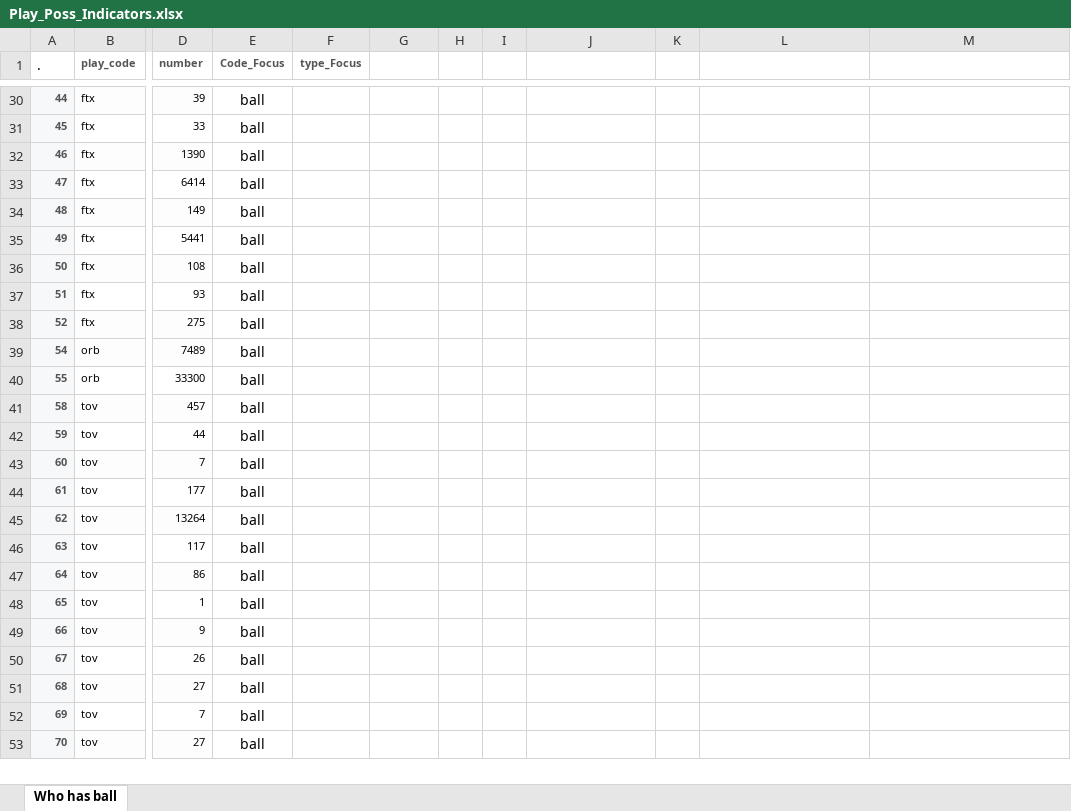
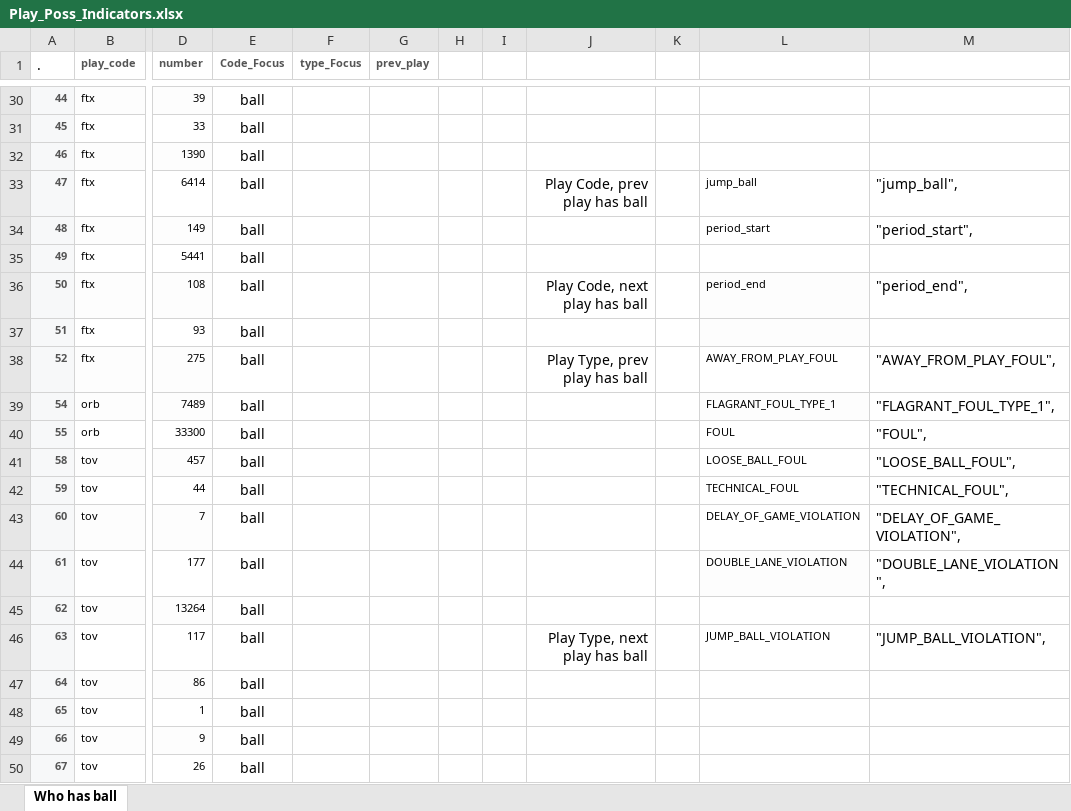
Before and after one commit to DSMok1/RAPM, an Excel workbook: Play_Poss_Indicators.xlsx, sheet Who has ball, drawn as a sheet; only a part is shown, gaps mark what is left out; the shorter side is filled out with more unchanged rows; values as stored, in another font and other column widths than the file's, no borders; the diff covers the shown part only; the diff names each change by its address in the sheet, - before the commit and + after, or states it on an @@ line.

Commit message:
Continue working on what play types/codes indicate possession of ball

```diff
--- a/Play_Poss_Indicators.xlsx (sheet Who has ball)
+++ b/Play_Poss_Indicators.xlsx (sheet Who has ball)
-G1: (empty)
+G1: prev_play
-J33: (empty)
+J33: Play Code, prev play has ball
-L33: (empty)
+L33: jump_ball
-M33: (empty)
+M33: "jump_ball",
-L34: (empty)
+L34: period_start
-M34: (empty)
+M34: "period_start",
-J36: (empty)
+J36: Play Code, next play has ball
-L36: (empty)
+L36: period_end
-L36:L37 fill: none
+L36:L37 fill: #FDFDFD
-M36: (empty)
+M36: "period_end",
-J38: (empty)
+J38: Play Type, prev play has ball
-L38: (empty)
+L38: AWAY_FROM_PLAY_FOUL
-M38: (empty)
+M38: "AWAY_FROM_PLAY_FOUL",
-L39: (empty)
+L39: FLAGRANT_FOUL_TYPE_1
-L39 fill: none
+L39 fill: #FDFDFD
-M39: (empty)
+M39: "FLAGRANT_FOUL_TYPE_1",
-L40: (empty)
+L40: FOUL
-M40: (empty)
+M40: "FOUL",
-L41: (empty)
+L41: LOOSE_BALL_FOUL
-M41: (empty)
+M41: "LOOSE_BALL_FOUL",
-L42: (empty)
+L42: TECHNICAL_FOUL
-M42: (empty)
+M42: "TECHNICAL_FOUL",
-L43: (empty)
+L43: DELAY_OF_GAME_VIOLATION
-M43: (empty)
+M43: "DELAY_OF_GAME_VIOLATION",
-L44: (empty)
+L44: DOUBLE_LANE_VIOLATION
-L44 fill: none
+L44 fill: #FDFDFD
-M44: (empty)
+M44: "DOUBLE_LANE_VIOLATION",
-J46: (empty)
+J46: Play Type, next play has ball
-L46: (empty)
+L46: JUMP_BALL_VIOLATION
-M46: (empty)
+M46: "JUMP_BALL_VIOLATION",
```
Also changed, not shown: 6 added rows, 6 removed rows and 8 edited cells elsewhere in this sheet, 1 other file.
